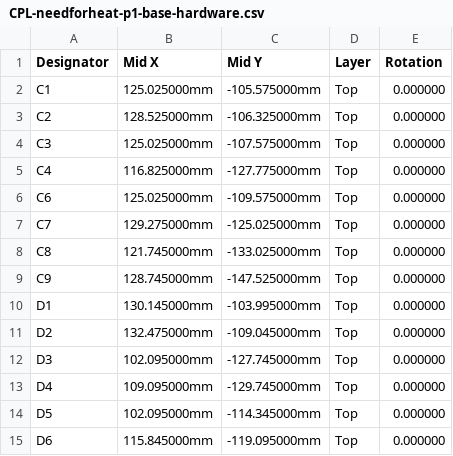
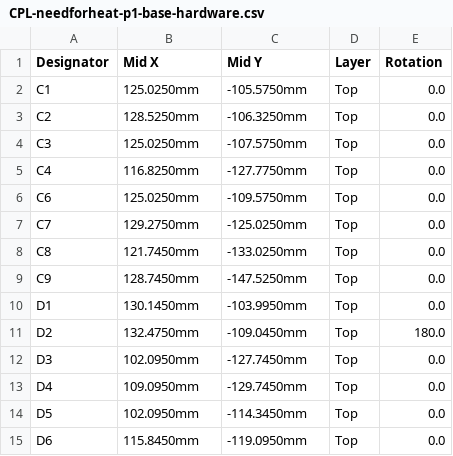
Before and after one commit to energiegedrag-nl/needforheat-p1-base-hardware, a CSV file: pcb/jlcpcb/CPL-needforheat-p1-base-hardware.csv, drawn as a sheet; only a part is shown; the diff covers the shown part only.

```diff
--- a/pcb/jlcpcb/CPL-needforheat-p1-base-hardware.csv
+++ b/pcb/jlcpcb/CPL-needforheat-p1-base-hardware.csv
@@ -1,15 +1,15 @@
 Designator,Mid X,Mid Y,Layer,Rotation
-C1,125.025000mm,-105.575000mm,Top,0.000000
-C2,128.525000mm,-106.325000mm,Top,0.000000
-C3,125.025000mm,-107.575000mm,Top,0.000000
-C4,116.825000mm,-127.775000mm,Top,0.000000
-C6,125.025000mm,-109.575000mm,Top,0.000000
-C7,129.275000mm,-125.025000mm,Top,0.000000
-C8,121.745000mm,-133.025000mm,Top,0.000000
-C9,128.745000mm,-147.525000mm,Top,0.000000
-D1,130.145000mm,-103.995000mm,Top,0.000000
-D2,132.475000mm,-109.045000mm,Top,0.000000
-D3,102.095000mm,-127.745000mm,Top,0.000000
-D4,109.095000mm,-129.745000mm,Top,0.000000
-D5,102.095000mm,-114.345000mm,Top,0.000000
-D6,115.845000mm,-119.095000mm,Top,0.000000
+C1,125.0250mm,-105.5750mm,Top,0.0
+C2,128.5250mm,-106.3250mm,Top,0.0
+C3,125.0250mm,-107.5750mm,Top,0.0
+C4,116.8250mm,-127.7750mm,Top,0.0
+C6,125.0250mm,-109.5750mm,Top,0.0
+C7,129.2750mm,-125.0250mm,Top,0.0
+C8,121.7450mm,-133.0250mm,Top,0.0
+C9,128.7450mm,-147.5250mm,Top,0.0
+D1,130.1450mm,-103.9950mm,Top,0.0
+D2,132.4750mm,-109.0450mm,Top,180.0
+D3,102.0950mm,-127.7450mm,Top,0.0
+D4,109.0950mm,-129.7450mm,Top,0.0
+D5,102.0950mm,-114.3450mm,Top,0.0
+D6,115.8450mm,-119.0950mm,Top,0.0
```
Also changed, not shown: 138 edited cells elsewhere in this file, pcb/jlcpcb/BOM-needforheat-p1-base-hardware.csv, 22 other files.
